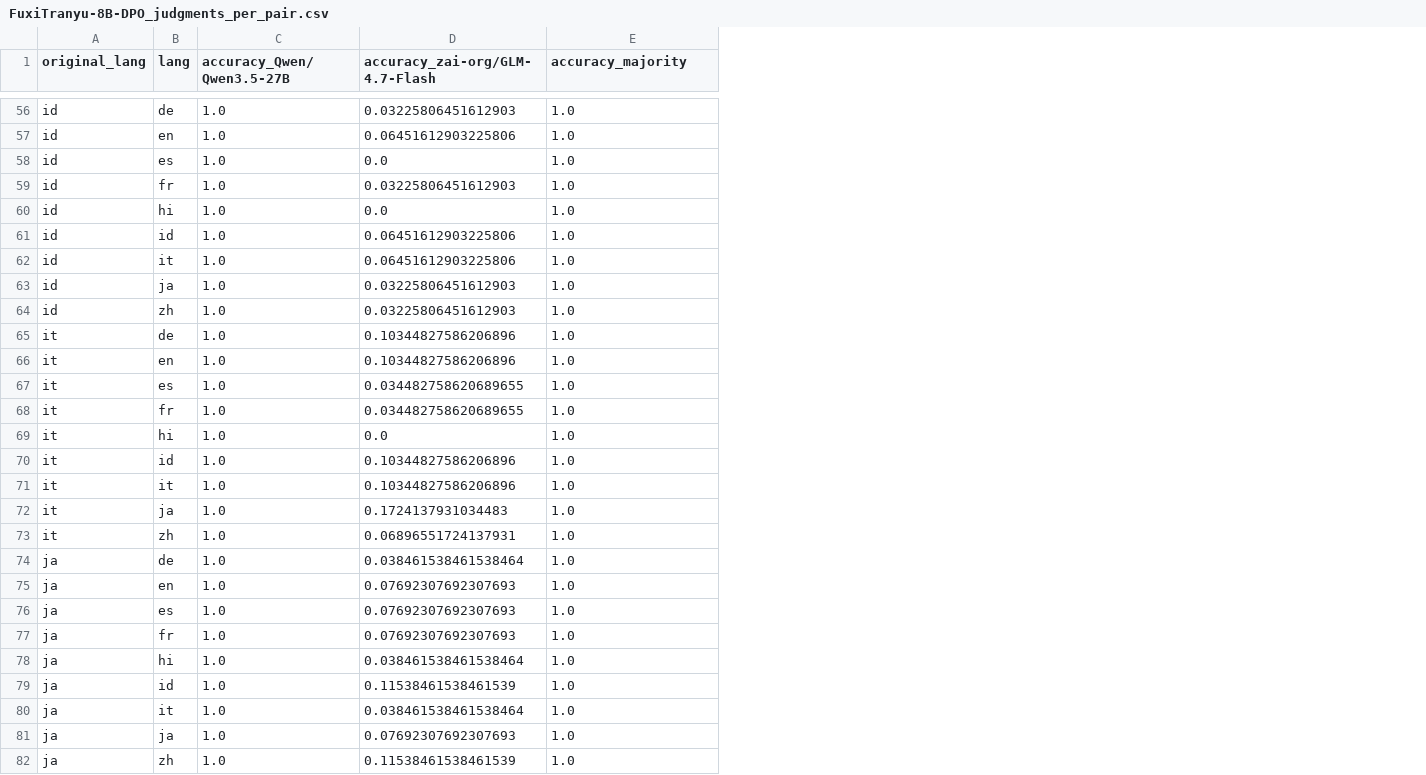
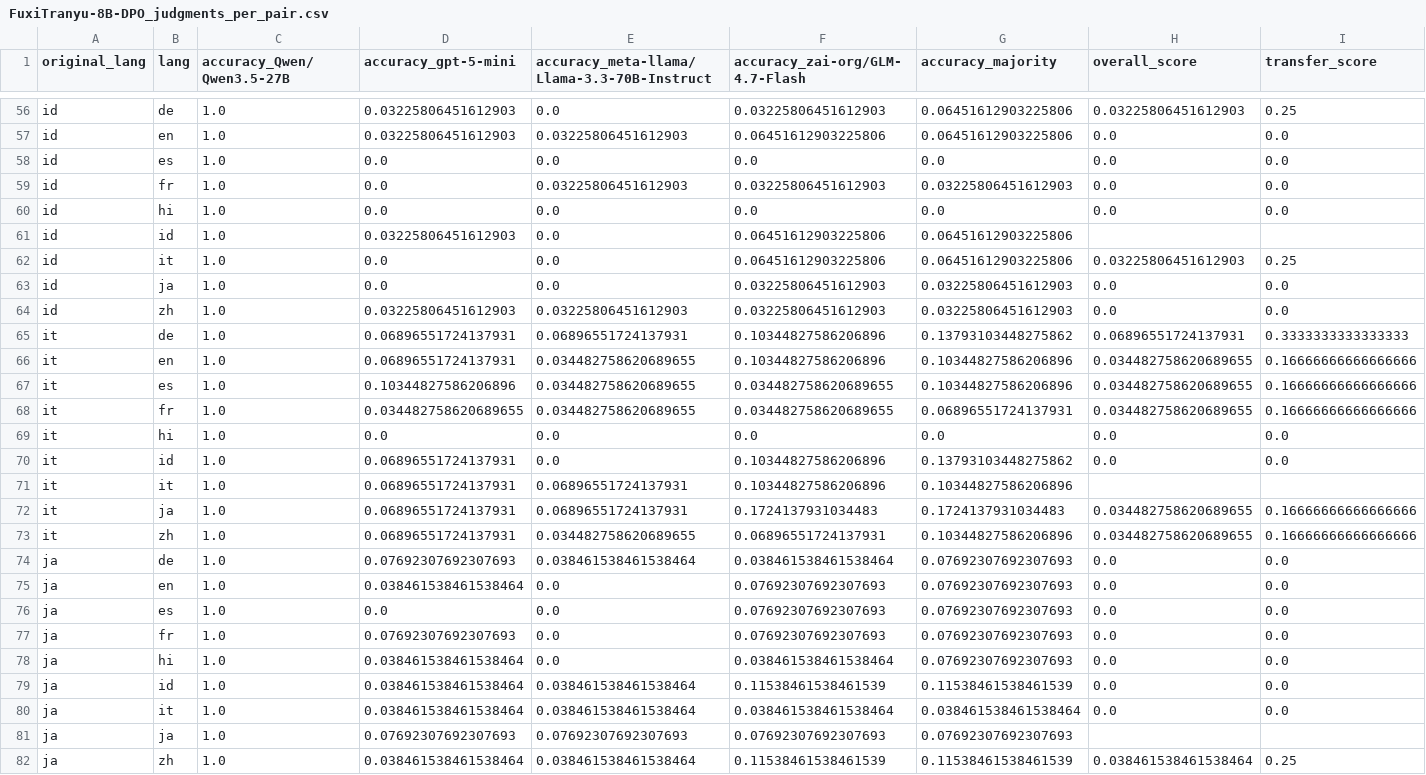
Before and after one commit to mattiaferrarini/multilingual-spectral-evolution, a CSV file: code/results/eclektic/FuxiTranyu-8B-DPO_judgments_per_pair.csv, drawn as a sheet; only a part is shown, gaps mark what is left out; addresses are those after the commit; the diff covers the shown part only; the diff names each change by its address in the sheet, - before the commit and + after, or states it on an @@ line.

```diff
--- a/code/results/eclektic/FuxiTranyu-8B-DPO_judgments_per_pair.csv
+++ b/code/results/eclektic/FuxiTranyu-8B-DPO_judgments_per_pair.csv
+column D (accuracy_gpt-5-mini), rows 56-82: 0.03225806451612903 | 0.03225806451612903 | 0.0 | 0.0 | 0.0 | 0.03225806451612903 | 0.0 | 0.0 | 0.03225806451612903 | 0.06896551724137931 | 0.06896551724137931 | 0.10344827586206896 | 0.034482758620689655 | 0.0 | 0.06896551724137931 | 0.06896551724137931 | 0.06896551724137931 | 0.06896551724137931 | 0.07692307692307693 | 0.038461538461538464 | 0.0 | 0.07692307692307693 | 0.038461538461538464 | 0.038461538461538464 | 0.038461538461538464 | 0.07692307692307693 | 0.038461538461538464
+column E, row 1: accuracy_meta-llama/Llama-3.3-70B-Instruct; rows 56-82: 0.0 | 0.03225806451612903 | 0.0 | 0.03225806451612903 | 0.0 | 0.0 | 0.0 | 0.0 | 0.03225806451612903 | 0.06896551724137931 | 0.034482758620689655 | 0.034482758620689655 | 0.034482758620689655 | 0.0 | 0.0 | 0.06896551724137931 | 0.06896551724137931 | 0.034482758620689655 | 0.038461538461538464 | 0.0 | 0.0 | 0.0 | 0.0 | 0.038461538461538464 | 0.038461538461538464 | 0.07692307692307693 | 0.038461538461538464
+column H (overall_score), rows 56-82: 0.03225806451612903 | 0.0 | 0.0 | 0.0 | 0.0 |  | 0.03225806451612903 | 0.0 | 0.0 | 0.06896551724137931 | 0.034482758620689655 | 0.034482758620689655 | 0.034482758620689655 | 0.0 | 0.0 |  | 0.034482758620689655 | 0.034482758620689655 | 0.0 | 0.0 | 0.0 | 0.0 | 0.0 | 0.0 | 0.0 |  | 0.038461538461538464
+column I (transfer_score), rows 56-82: 0.25 | 0.0 | 0.0 | 0.0 | 0.0 |  | 0.25 | 0.0 | 0.0 | 0.3333333333333333 | 0.16666666666666666 | 0.16666666666666666 | 0.16666666666666666 | 0.0 | 0.0 |  | 0.16666666666666666 | 0.16666666666666666 | 0.0 | 0.0 | 0.0 | 0.0 | 0.0 | 0.0 | 0.0 |  | 0.25
-G56:G57 (accuracy_majority): 1.0
+G56:G57 (accuracy_majority): 0.06451612903225806
-G58 (accuracy_majority): 1.0
+G58 (accuracy_majority): 0.0
-G59 (accuracy_majority): 1.0
+G59 (accuracy_majority): 0.03225806451612903
-G60 (accuracy_majority): 1.0
+G60 (accuracy_majority): 0.0
-G61:G62 (accuracy_majority): 1.0
+G61:G62 (accuracy_majority): 0.06451612903225806
-G63:G64 (accuracy_majority): 1.0
+G63:G64 (accuracy_majority): 0.03225806451612903
-G65 (accuracy_majority): 1.0
+G65 (accuracy_majority): 0.13793103448275862
-G66:G67 (accuracy_majority): 1.0
+G66:G67 (accuracy_majority): 0.10344827586206896
-G68 (accuracy_majority): 1.0
+G68 (accuracy_majority): 0.06896551724137931
-G69 (accuracy_majority): 1.0
+G69 (accuracy_majority): 0.0
-G70 (accuracy_majority): 1.0
+G70 (accuracy_majority): 0.13793103448275862
-G71 (accuracy_majority): 1.0
+G71 (accuracy_majority): 0.10344827586206896
-G72 (accuracy_majority): 1.0
+G72 (accuracy_majority): 0.1724137931034483
-G73 (accuracy_majority): 1.0
+G73 (accuracy_majority): 0.10344827586206896
-G74:G78 (accuracy_majority): 1.0
+G74:G78 (accuracy_majority): 0.07692307692307693
-G79 (accuracy_majority): 1.0
+G79 (accuracy_majority): 0.11538461538461539
-G80 (accuracy_majority): 1.0
+G80 (accuracy_majority): 0.038461538461538464
-G81 (accuracy_majority): 1.0
+G81 (accuracy_majority): 0.07692307692307693
-G82 (accuracy_majority): 1.0
+G82 (accuracy_majority): 0.11538461538461539
```
Also changed, not shown: 81 edited cells elsewhere in this file, 3 other files.
